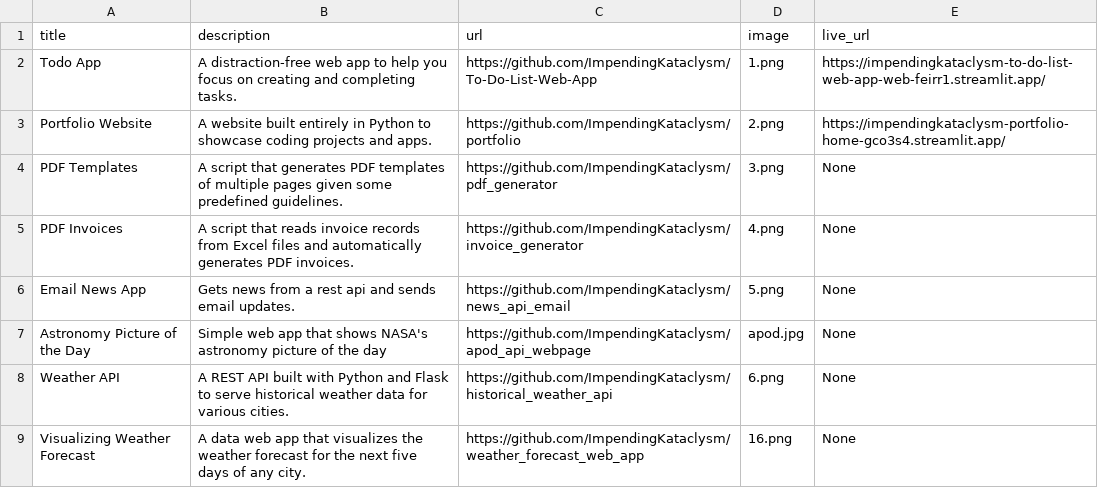
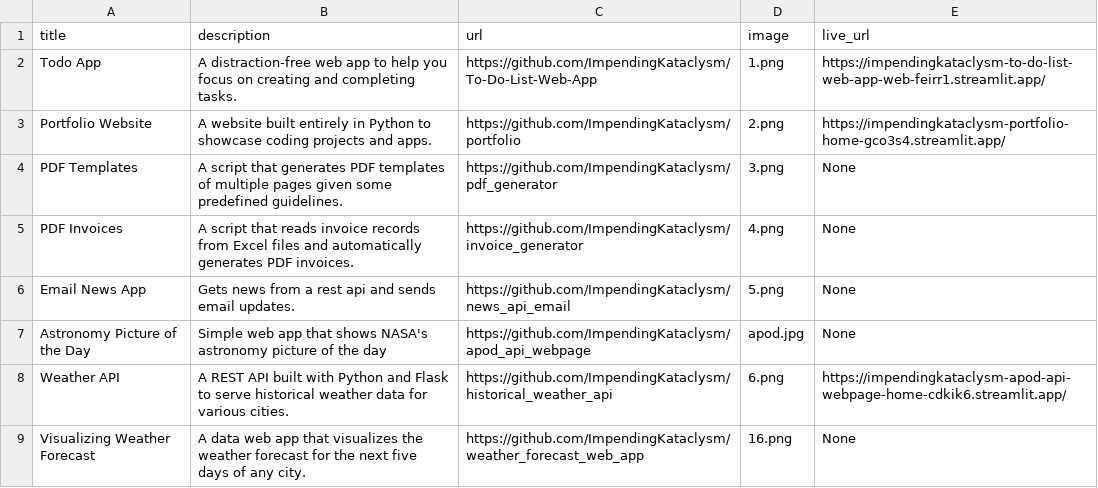
Before and after one commit to ImpendingKataclysm/portfolio, a CSV file: data.csv, drawn as a sheet.

Commit message:
Added live url to apod api app

```diff
--- a/data.csv
+++ b/data.csv
@@ -7,3 +7,3 @@ Email News App;Gets news from a rest api and sends email updates.;https://github
 Astronomy Picture of the Day;Simple web app that shows NASA's astronomy picture of the day;https://github.com/ImpendingKataclysm/apod_api_webpage;apod.jpg;None
-Weather API;A REST API built with Python and Flask to serve historical weather data for various cities.;https://github.com/ImpendingKataclysm/historical_weather_api;6.png;None
+Weather API;A REST API built with Python and Flask to serve historical weather data for various cities.;https://github.com/ImpendingKataclysm/historical_weather_api;6.png;https://impendingkataclysm-apod-api-webpage-home-cdkik6.streamlit.app/
 Visualizing Weather Forecast;A data web app that visualizes the weather forecast for the next five days of any city.;https://github.com/ImpendingKataclysm/weather_forecast_web_app;16.png;None
```
